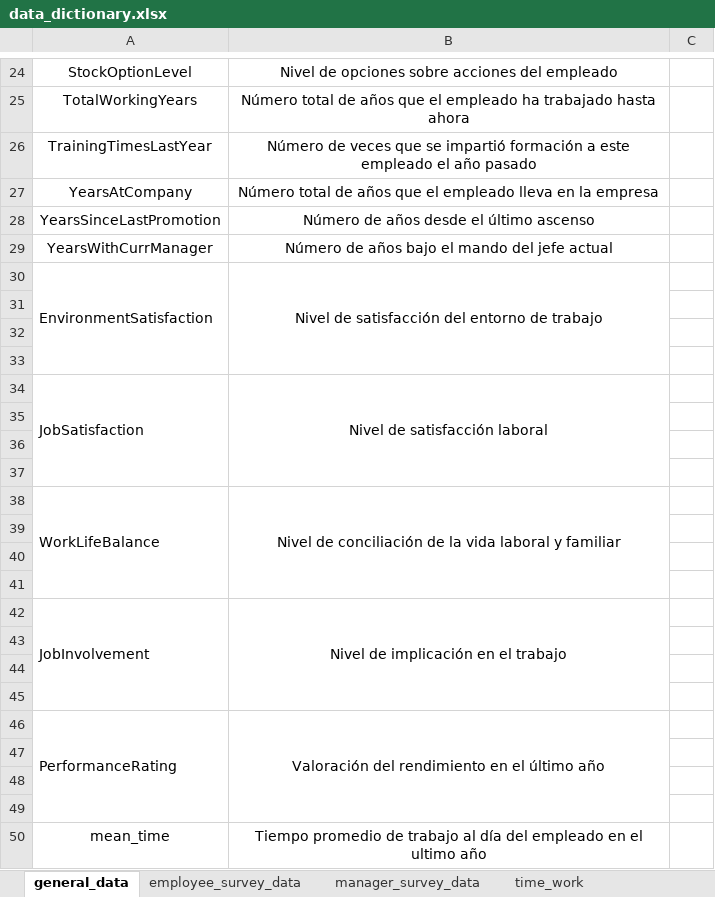
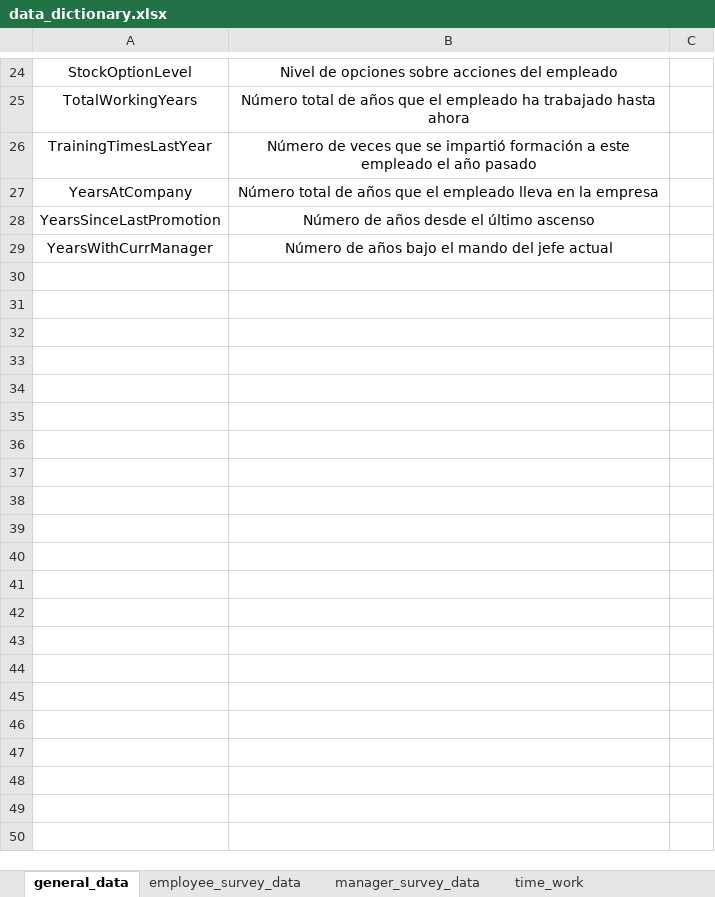
Before and after one commit to AlexanderBedoyaC/pediccion_abandono_empleo, an Excel workbook: Datasets/data_dictionary.xlsx, sheet general_data, drawn as a sheet; only a part is shown, gaps mark what is left out; values as stored, in another font and other column widths than the file's, no borders; the diff names each change by its address in the sheet, - before the commit and + after, or states it on an @@ line.

```diff
--- a/Datasets/data_dictionary.xlsx (sheet general_data)
+++ b/Datasets/data_dictionary.xlsx (sheet general_data)
-row 30: EnvironmentSatisfaction | Nivel de satisfacción del entorno de trabajo
-row 31: (empty)
-row 32: (empty)
-row 33: (empty)
-row 34: JobSatisfaction | Nivel de satisfacción laboral
-row 35: (empty)
-row 36: (empty)
-row 37: (empty)
-row 38: WorkLifeBalance | Nivel de conciliación de la vida laboral y familiar
-row 39: (empty)
-row 40: (empty)
-row 41: (empty)
-row 42: JobInvolvement | Nivel de implicación en el trabajo
-row 43: (empty)
-row 44: (empty)
-row 45: (empty)
-row 46: PerformanceRating | Valoración del rendimiento en el último año
-row 47: (empty)
-row 48: (empty)
-row 49: (empty)
-row 50: mean_time | Tiempo promedio de trabajo al día del empleado en el ultimo año
```
Also changed, not shown: 2 other files.
